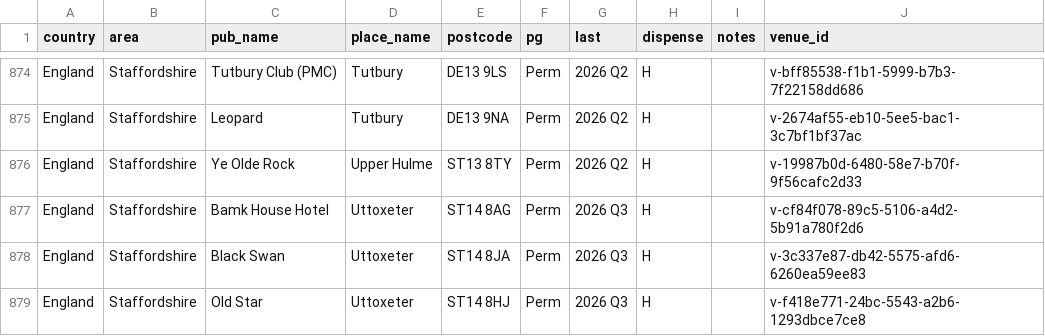
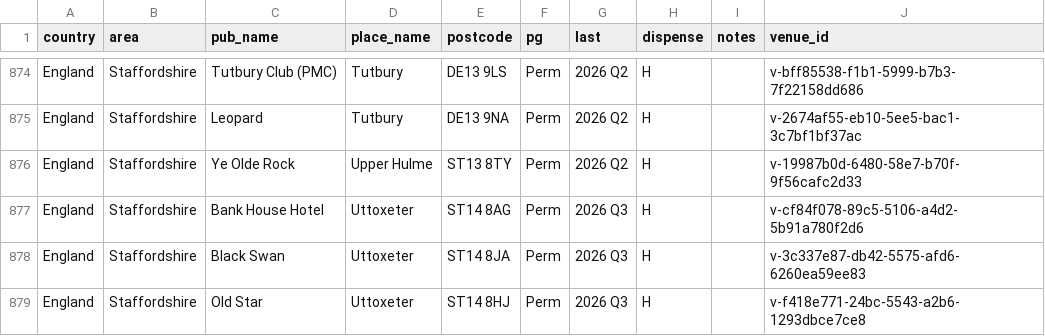
Before and after one commit to bristolbagpiper/BassBeerMap, a CSV file: pubs.csv, drawn as a sheet; only a part is shown, gaps mark what is left out.

Commit message:
Correct five verified pub pins and Bank House Hotel spelling

```diff
--- a/pubs.csv
+++ b/pubs.csv
@@ -876,3 +876,3 @@ England,Staffordshire,Leopard,Tutbury,DE13 9NA,Perm,2026 Q2,H,,v-2674af55-eb10-5
 England,Staffordshire,Ye Olde Rock,Upper Hulme,ST13 8TY,Perm,2026 Q2,H,,v-19987b0d-6480-58e7-b70f-9f56cafc2d33
-England,Staffordshire,Bamk House Hotel,Uttoxeter,ST14 8AG,Perm,2026 Q3,H,,v-cf84f078-89c5-5106-a4d2-5b91a780f2d6
+England,Staffordshire,Bank House Hotel,Uttoxeter,ST14 8AG,Perm,2026 Q3,H,,v-cf84f078-89c5-5106-a4d2-5b91a780f2d6
 England,Staffordshire,Black Swan,Uttoxeter,ST14 8JA,Perm,2026 Q3,H,,v-3c337e87-db42-5575-afd6-6260ea59ee83
```
Also changed, not shown: 7 other files.
